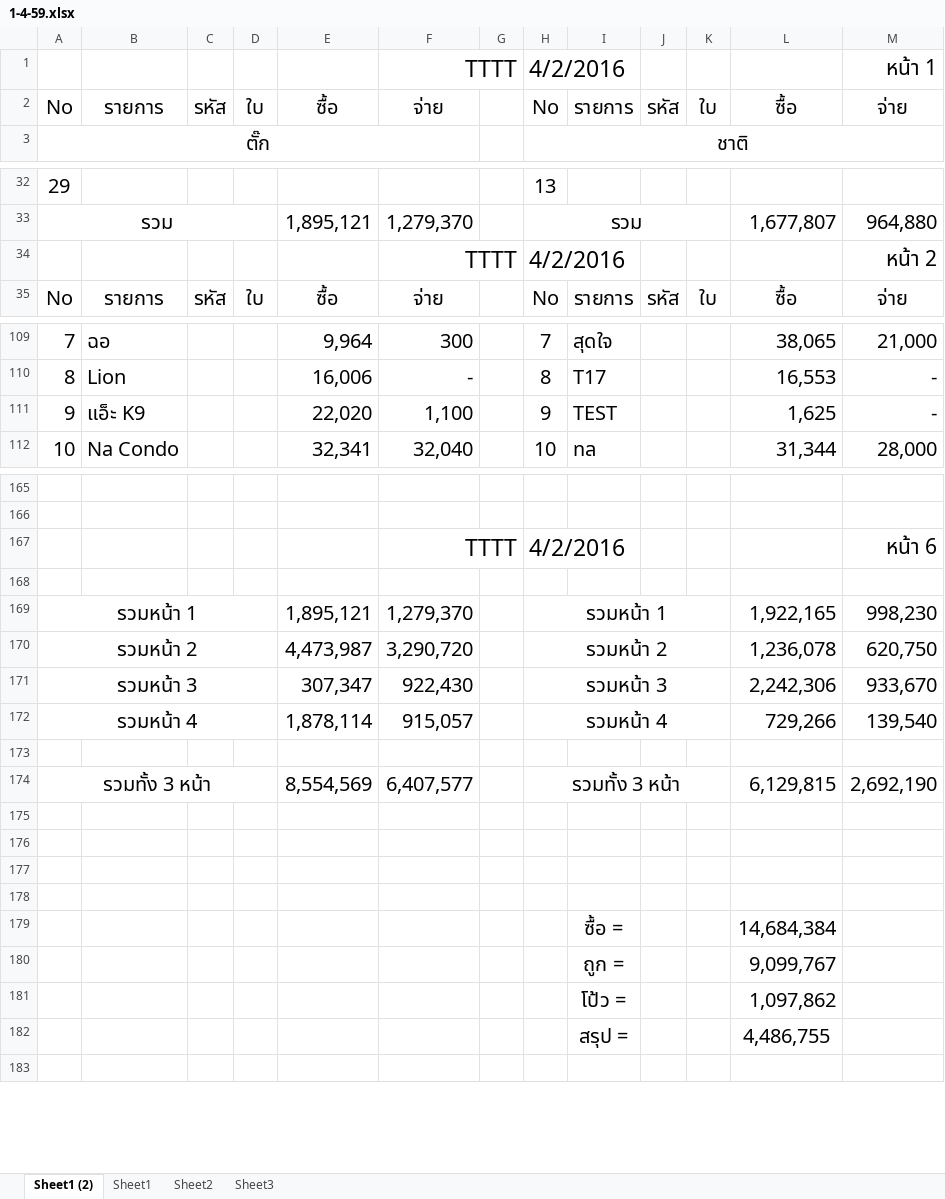
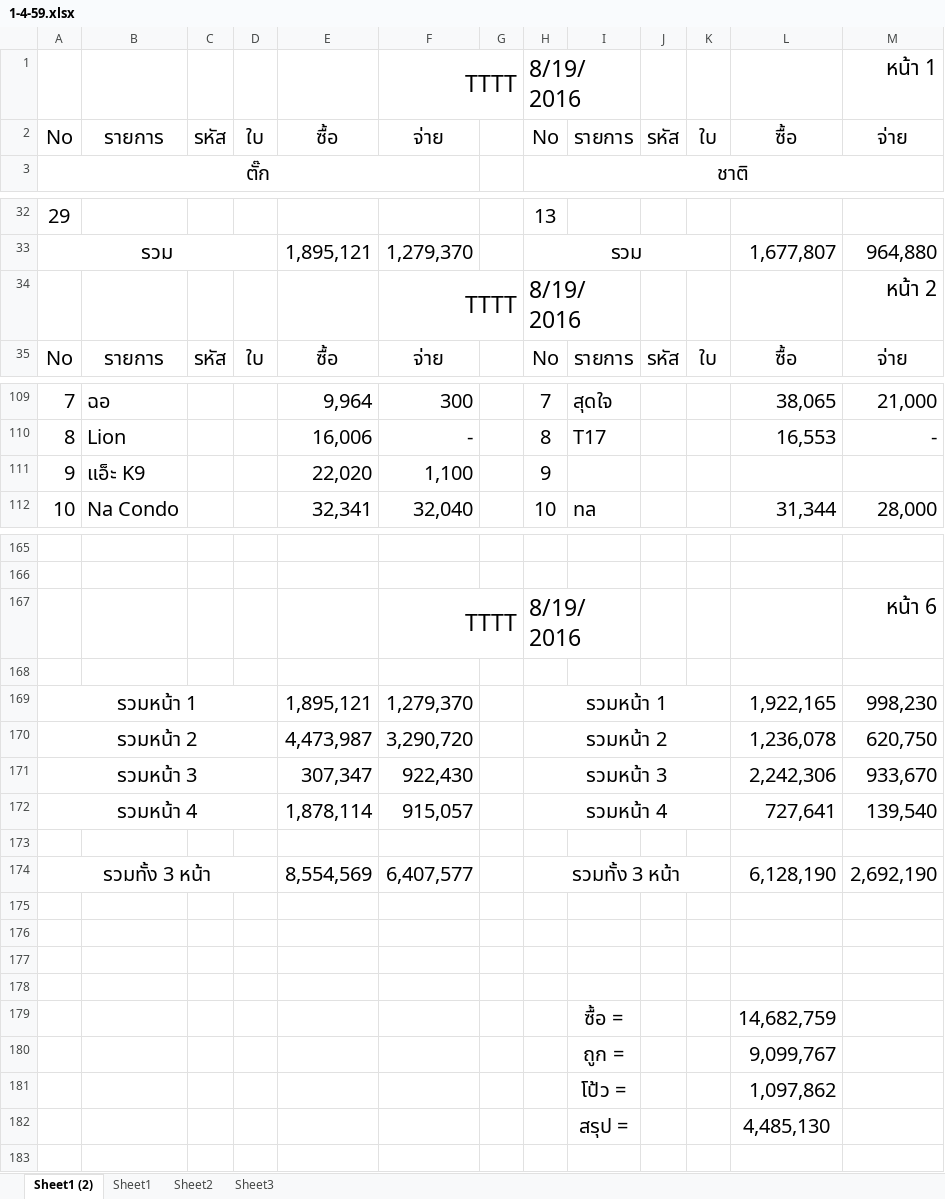
Before and after one commit to RatchapongT/ProfitLossParser, an Excel workbook: Input/Thai/1-4-59.xlsx, sheet Sheet1 (2), drawn as a sheet; only a part is shown, gaps mark what is left out; values as stored, in another font and other column widths than the file's, no borders; the diff covers the shown part only; the diff names each change by its address in the sheet, - before the commit and + after, or states it on an @@ line.

Commit message:
Sanitized data

```diff
--- a/Input/Thai/1-4-59.xlsx (sheet Sheet1 (2))
+++ b/Input/Thai/1-4-59.xlsx (sheet Sheet1 (2))
-H1: 4/2/2016
+H1: 8/19/2016
-H34: 4/2/2016
+H34: 8/19/2016
-I111: TEST
+I111: (empty)
-L111: 1,625
+L111: (empty)
-M111: -
+M111: (empty)
-H167: 4/2/2016
+H167: 8/19/2016
-L172: 729,266
+L172: 727,641
-L174: 6,129,815
+L174: 6,128,190
-L179: 14,684,384
+L179: 14,682,759
-L182: 4,486,755
+L182: 4,485,130
```
Also changed, not shown: 4 edited cells elsewhere in this sheet, sheet Sheet1, 9 other files.
